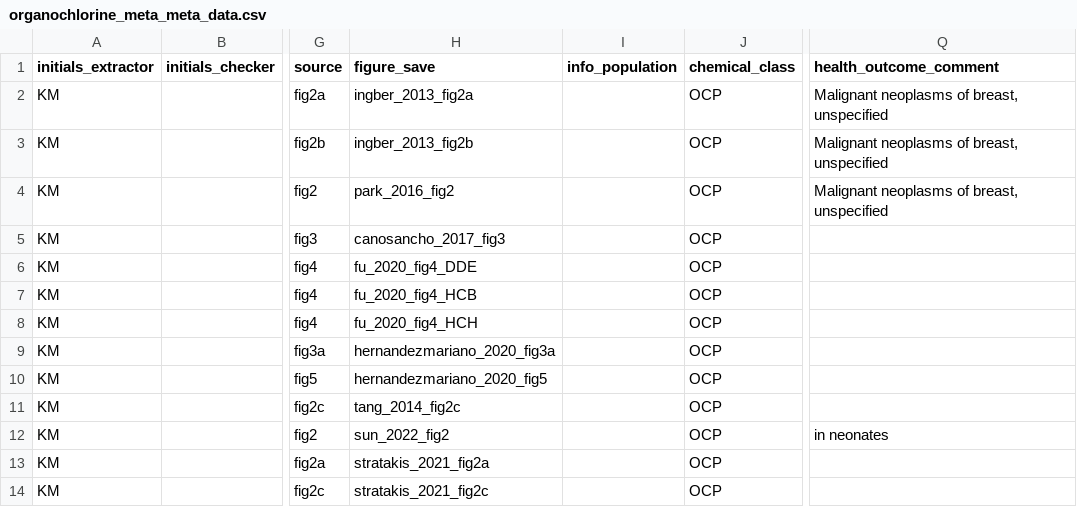
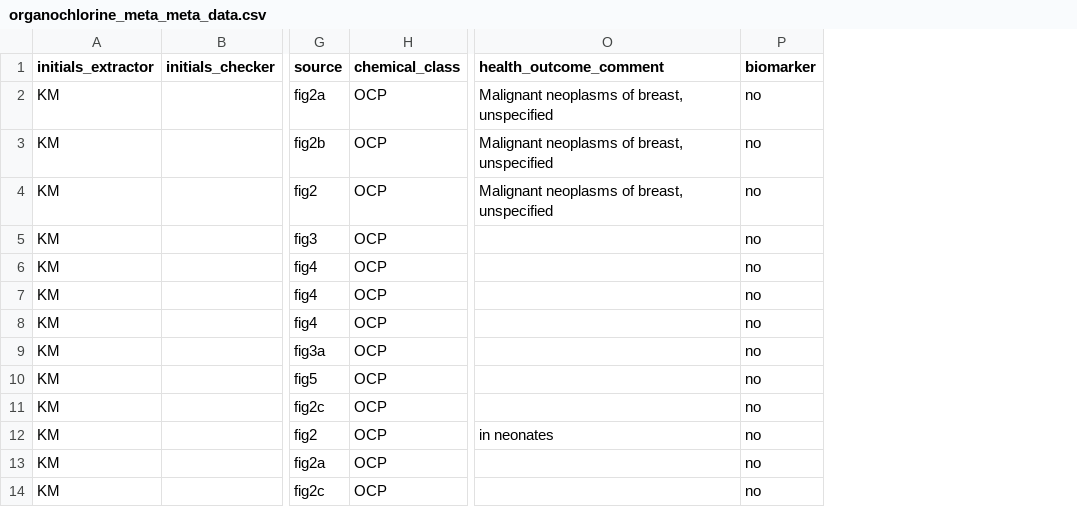
Before and after one commit to KyleMorrison99/organochlorine_metameta, a CSV file: data/organochlorine_meta_meta_data.csv, drawn as a sheet; only a part is shown, gaps mark what is left out; removed rows and columns are numbered as before the commit, all else as after; the diff names each change by its address in the sheet, - before the commit and + after, or states it on an @@ line.

```diff
--- a/data/organochlorine_meta_meta_data.csv
+++ b/data/organochlorine_meta_meta_data.csv
-column H (figure_save), rows 2-14: ingber_2013_fig2a | ingber_2013_fig2b | park_2016_fig2 | canosancho_2017_fig3 | fu_2020_fig4_DDE | fu_2020_fig4_HCB | fu_2020_fig4_HCH | hernandezmariano_2020_fig3a | hernandezmariano_2020_fig5 | tang_2014_fig2c | sun_2022_fig2 | stratakis_2021_fig2a | stratakis_2021_fig2c
-column I (info_population), empty
+column P (biomarker), rows 2-14: all no
```
Also changed, not shown: 6 other files.
